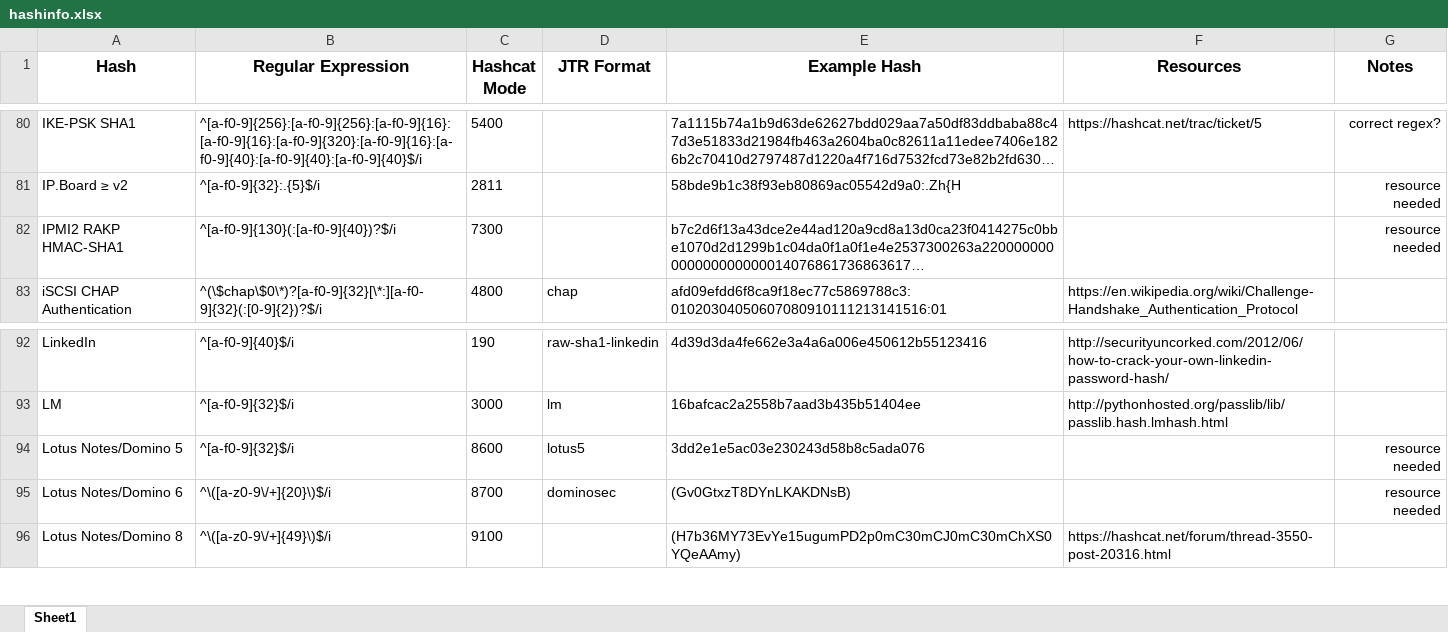
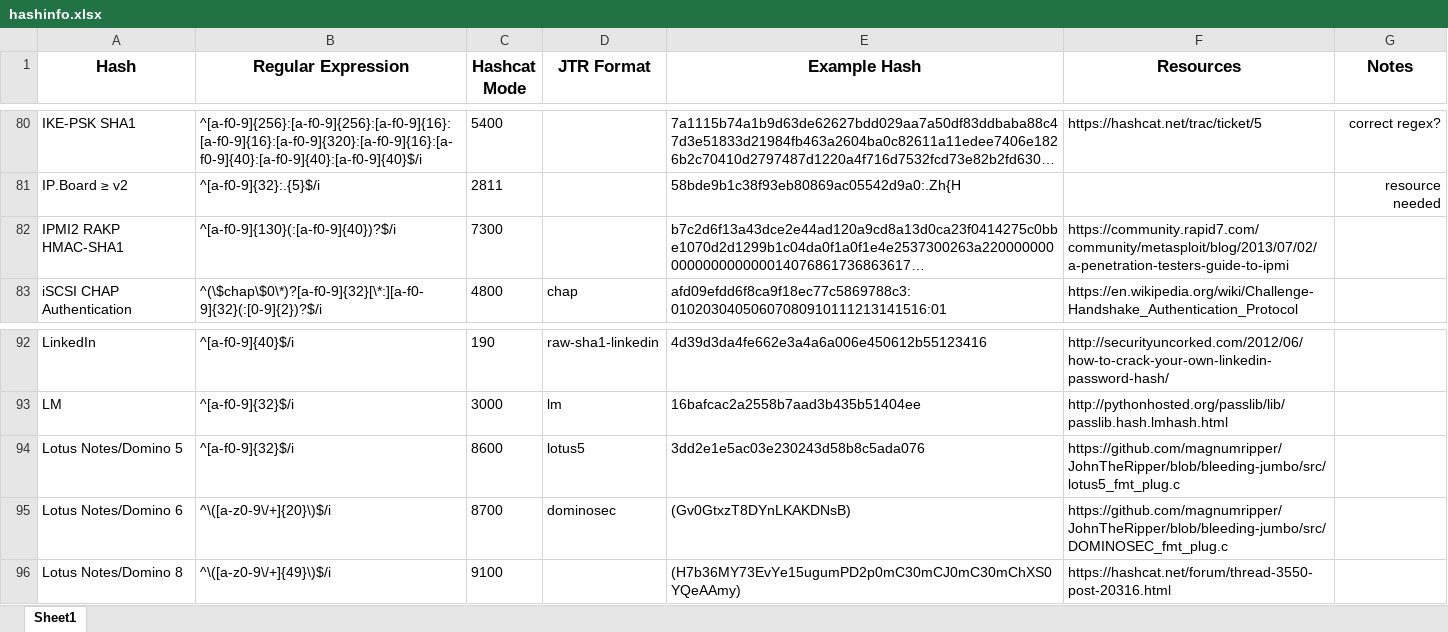
Before and after one commit to psypanda/hashID, an Excel workbook: doc/hashinfo.xlsx, sheet Sheet1, drawn as a sheet; only a part is shown, gaps mark what is left out; long unchanged cells end in …; values as stored, in another font and other column widths than the file's, no borders; the diff names each change by its address in the sheet, - before the commit and + after, or states it on an @@ line.

Commit message:
Added more Resource links

```diff
--- a/doc/hashinfo.xlsx (sheet Sheet1)
+++ b/doc/hashinfo.xlsx (sheet Sheet1)
-F82 (Resources): (empty)
+F82 (Resources): https://community.rapid7.com/community/metasploit/blog/2013/07/02/a-penetration-testers-guide-to-ipmi
-G82 (Notes): resource needed
+G82 (Notes): (empty)
-F94 (Resources): (empty)
+F94 (Resources): https://github.com/magnumripper/JohnTheRipper/blob/bleeding-jumbo/src/lotus5_fmt_plug.c
-G94:G95 (Notes): resource needed
+G94:G95 (Notes): (empty)
-F95 (Resources): (empty)
+F95 (Resources): https://github.com/magnumripper/JohnTheRipper/blob/bleeding-jumbo/src/DOMINOSEC_fmt_plug.c
```
